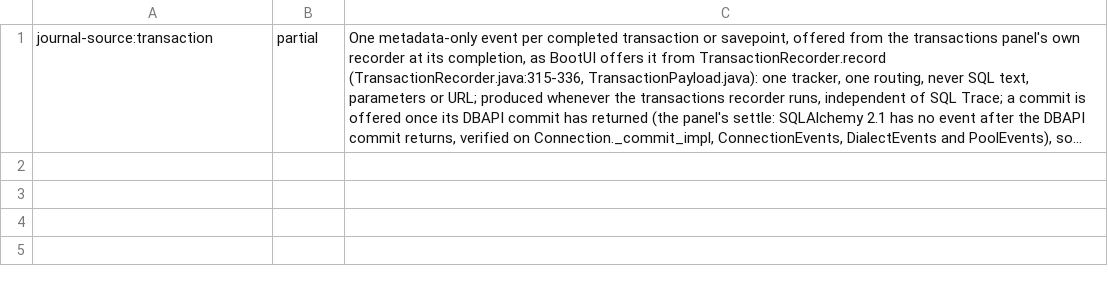
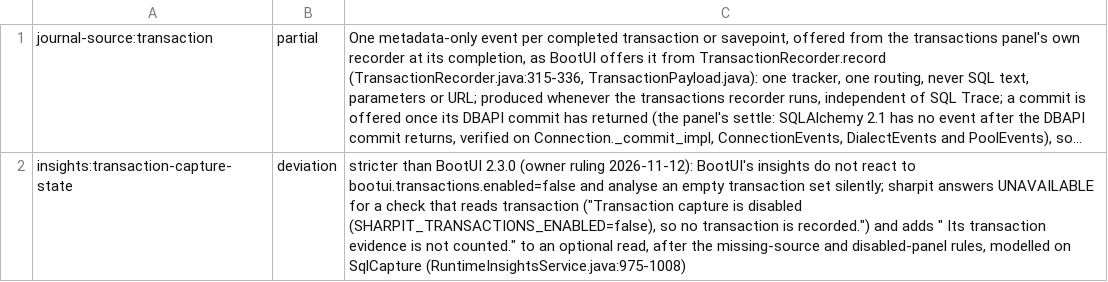
Before and after one commit to ffroliva/sharpit, a TSV file: docs/reference/matrix-updates/w5a-P-transaction.tsv, drawn as a sheet; long unchanged cells end in …; the diff names each change by its address in the sheet, - before the commit and + after, or states it on an @@ line.

Commit message:
fix: insights report transaction capture disabled by SHARPIT_TRANSACTIONS_ENABLED=false (stricter than BootUI, owner ruling)

```diff
--- a/docs/reference/matrix-updates/w5a-P-transaction.tsv
+++ b/docs/reference/matrix-updates/w5a-P-transaction.tsv
+row 2: insights:transaction-capture-state | deviation | stricter than BootUI 2.3.0 (owner ruling 2026-11-12): BootUI's insights do not react to bootui.transactions.enabled=false and analyse an empty transaction set silently; sharpit answers UNAVAILABLE for a check that reads transaction ("Transaction capture is disabled (SHARPIT_TRANSACTIONS_ENABLED=false), so no transaction is recorded.") and adds " Its transaction evidence is not counted." to an optional read, after the missing-source and disabled-panel rules, modelled on SqlCapture (RuntimeInsightsService.java:975-1008)
```
Also changed, not shown: 3 other files.
